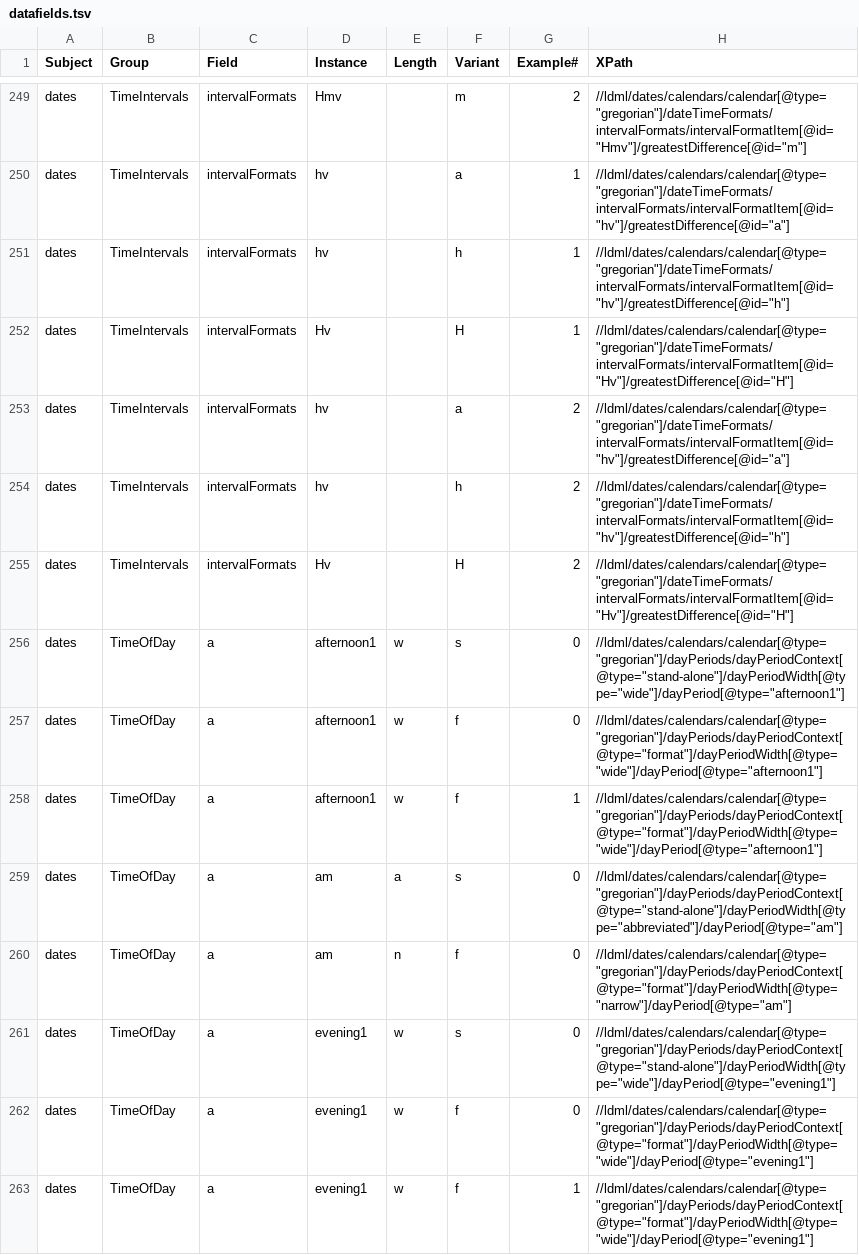
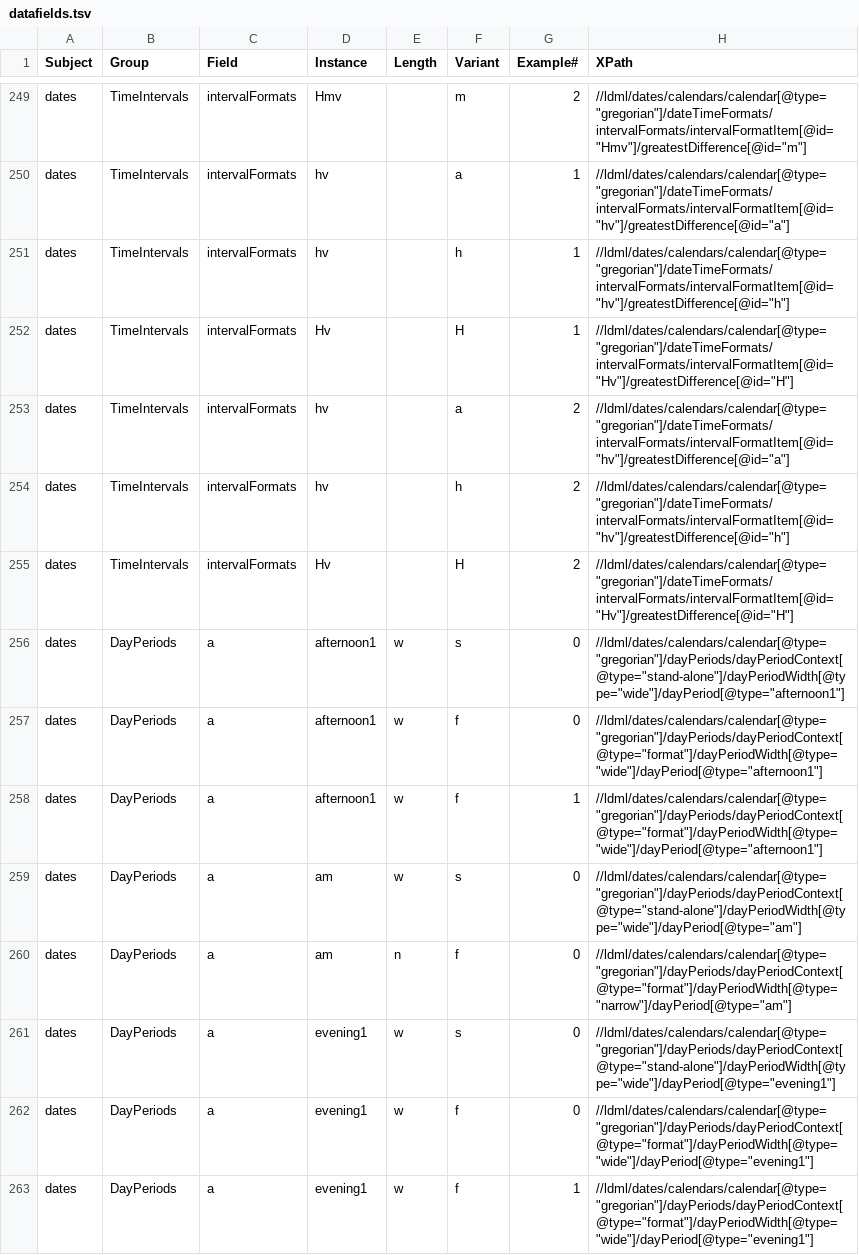
Before and after one commit to stanfordsilicon/mokblok-tools, a TSV file: public/datafields.tsv, drawn as a sheet; only a part is shown, gaps mark what is left out; the diff covers the shown part only; the diff names each change by its address in the sheet, - before the commit and + after, or states it on an @@ line.

Commit message:
Add Day Periods input

```diff
--- a/public/datafields.tsv
+++ b/public/datafields.tsv
-B256:B263 (Group): TimeOfDay
+B256:B263 (Group): DayPeriods
-E259 (Length): a
+E259 (Length): w
-H259 (XPath): //ldml/dates/calendars/calendar[@type="gregorian"]/dayPeriods/dayPeriodContext[@type="stand-alone"]/dayPeriodWidth[@type="abbreviated"]/dayPeriod[@type="am"]
+H259 (XPath): //ldml/dates/calendars/calendar[@type="gregorian"]/dayPeriods/dayPeriodContext[@type="stand-alone"]/dayPeriodWidth[@type="wide"]/dayPeriod[@type="am"]
```
Also changed, not shown: 12 edited cells elsewhere in this file, 5 other files.
